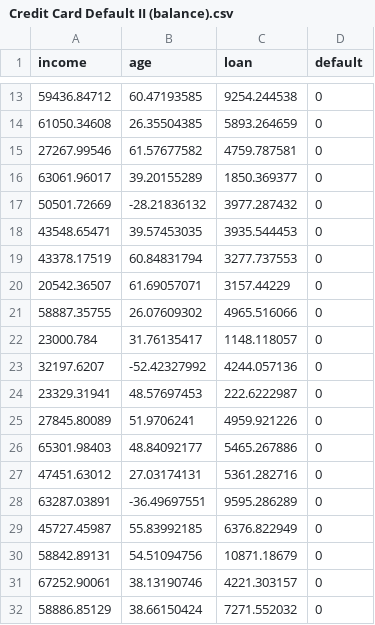
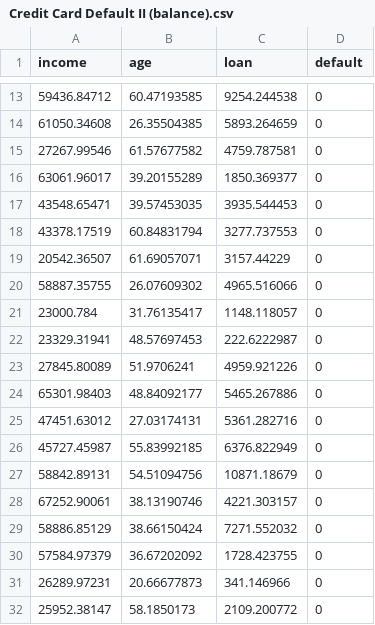
Before and after one commit to kmingyeow/creditdefault, a CSV file: Credit Card Default II (balance).csv, drawn as a sheet; only a part is shown, gaps mark what is left out; the shorter side is filled out with more unchanged rows; the diff names each change by its address in the sheet, - before the commit and + after, or states it on an @@ line.

Commit message:
Update Credit Card Default II (balance).csv

```diff
--- a/Credit Card Default II (balance).csv
+++ b/Credit Card Default II (balance).csv
-row 17: 50501.72669 | -28.21836132 | 3977.287432 | 0
-row 23: 32197.6207 | -52.42327992 | 4244.057136 | 0
-row 28: 63287.03891 | -36.49697551 | 9595.286289 | 0
```
